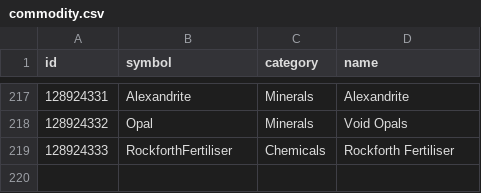
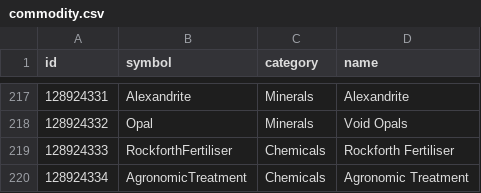
Before and after one commit to EDCD/FDevIDs, a CSV file: commodity.csv, drawn as a sheet; only a part is shown, gaps mark what is left out; the diff names each change by its address in the sheet, - before the commit and + after, or states it on an @@ line.

Commit message:
added new commodity introduced for an community goal

```diff
--- a/commodity.csv
+++ b/commodity.csv
+row 220: 128924334 | AgronomicTreatment | Chemicals | Agronomic Treatment
```
